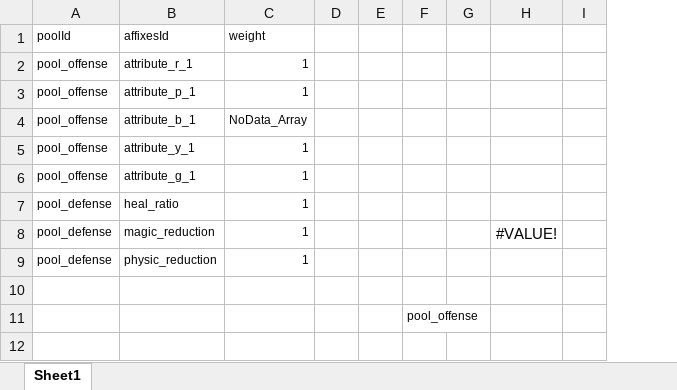
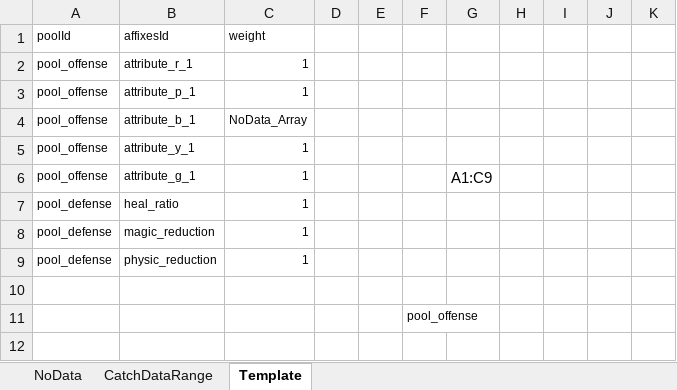
Before and after one commit to MacacaGames/ExcelToolBox, an Excel workbook: template/template.xlsx, sheet Template, drawn as a sheet; only a part is shown; values as stored, in another font and other column widths than the file's, no borders; removed rows and columns are numbered as before the commit, all else as after; the diff names each change by its address in the sheet, - before the commit and + after, or states it on an @@ line.

Commit message:
feat: Adjust no data string to text

```diff
--- a/template/template.xlsx (sheet Template)
+++ b/template/template.xlsx (sheet Template)
-sheet tab: Sheet1
+sheet tab: Template
+sheet tab: NoData
+sheet tab: CatchDataRange
-column G, empty
-column H, row 8: #VALUE!
-column I, empty
+column G, row 6: A1:C9
+column H, empty
+column I, empty
+column J, empty
+column K, empty
```
Also changed, not shown: 9 other files.
